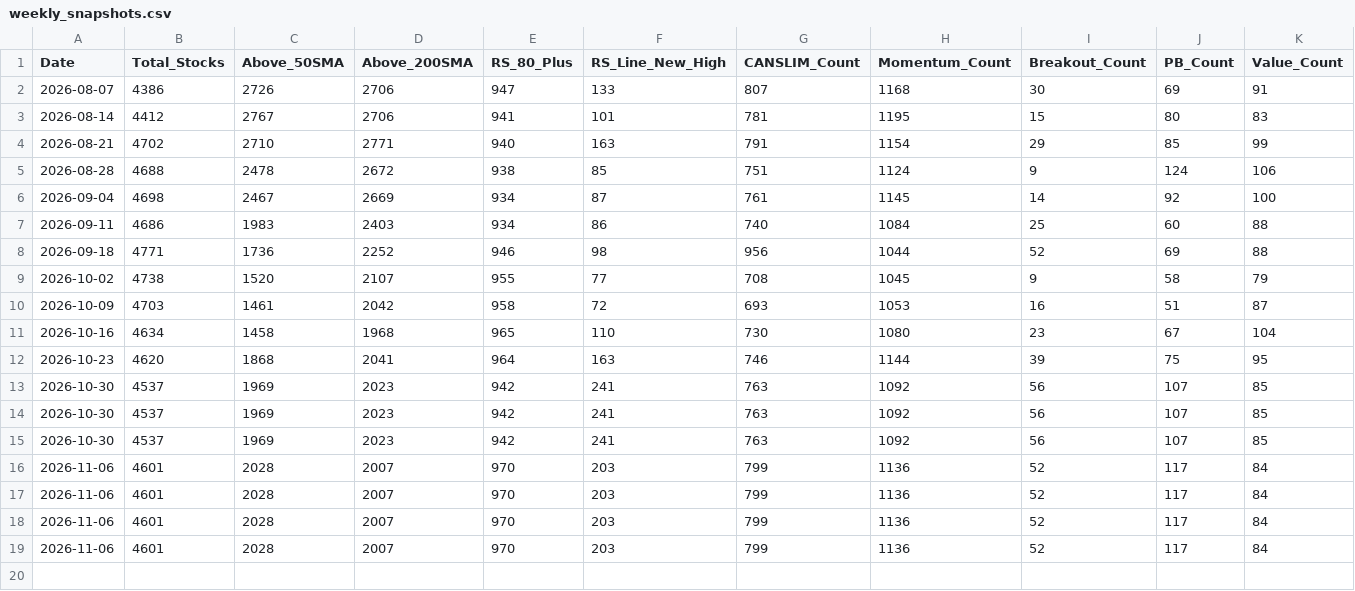
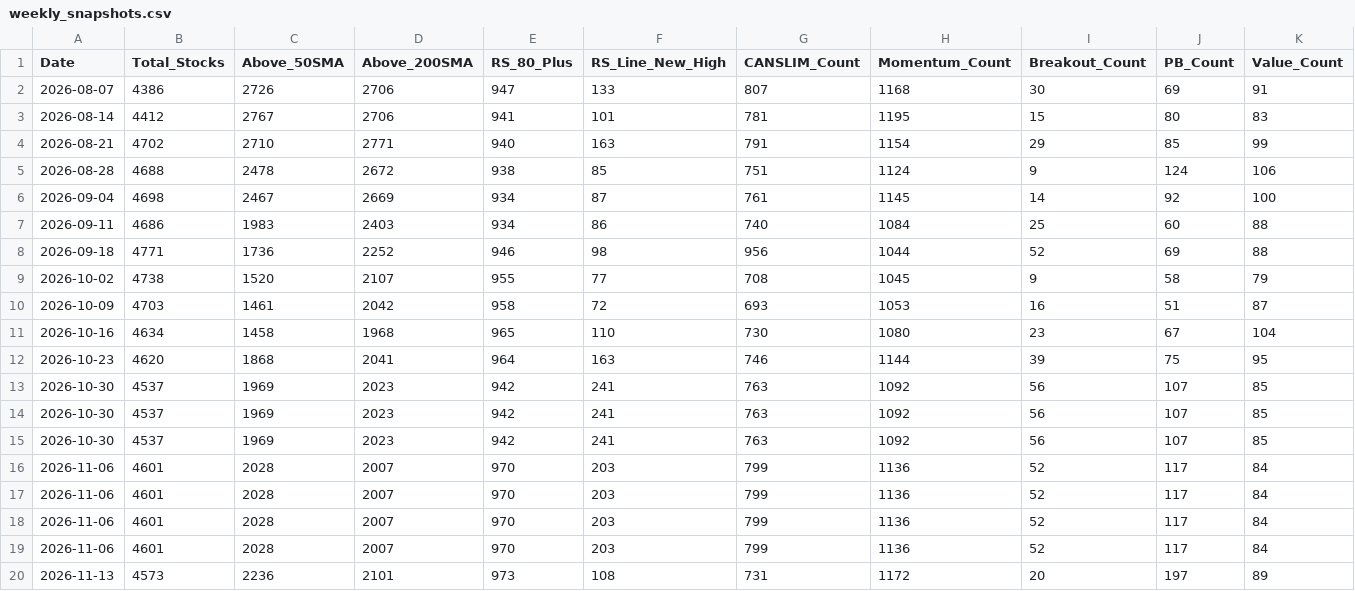
Before and after one commit to rahul-c1/universe-report, a CSV file: data/weekly_snapshots.csv, drawn as a sheet; only a part is shown; rows hold the shown columns only; the diff names each change by its address in the sheet, - before the commit and + after, or states it on an @@ line.

```diff
--- a/data/weekly_snapshots.csv
+++ b/data/weekly_snapshots.csv
+row 20: 2026-11-13 | 4573 | 2236 | 2101 | 973 | 108 | 731 | 1172 | 20 | 197 | 89
```
Also changed, not shown: outputs/all_stocks_with_scores.csv, outputs/top_momentum_stocks.csv, 42 other files.
